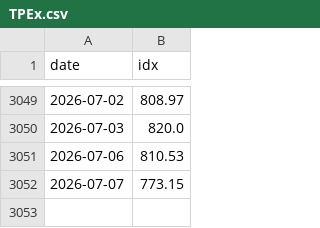
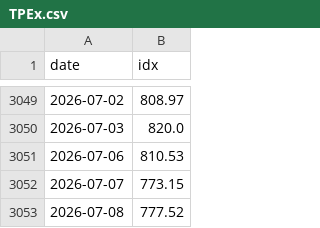
Before and after one commit to w2xg2022/twstock-signal, a CSV file: data/index/TPEx.csv, drawn as a sheet; only a part is shown, gaps mark what is left out.

```diff
--- a/data/index/TPEx.csv
+++ b/data/index/TPEx.csv
@@ -3052 +3052,2 @@ date,idx
 2026-07-07,773.15
+2026-07-08,777.52
```
Also changed, not shown: 4 other files.
